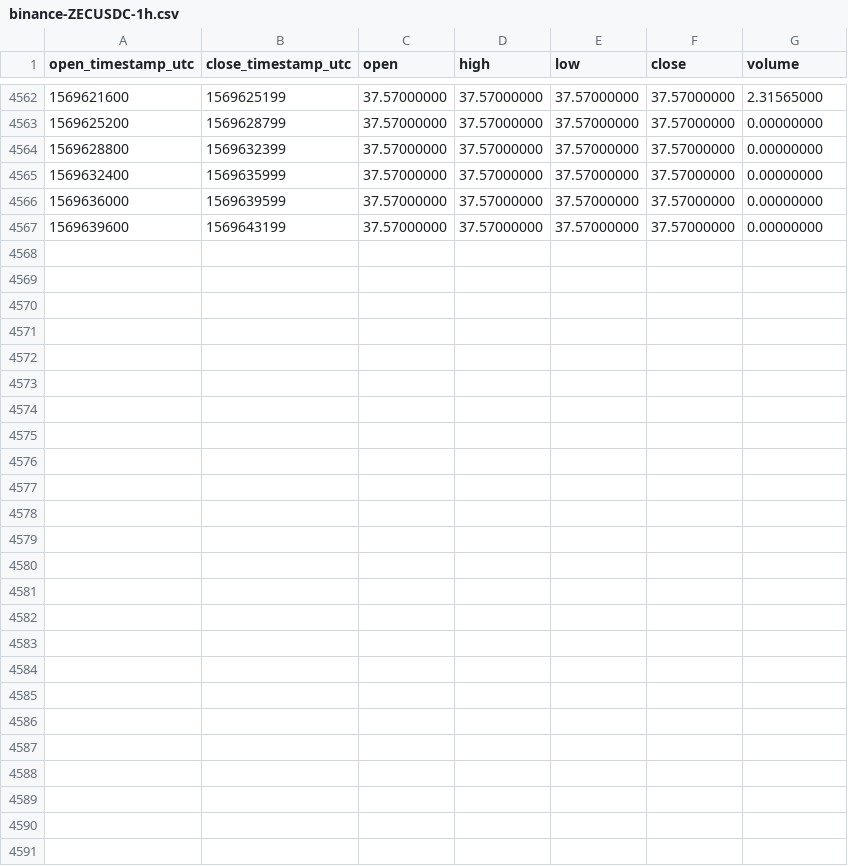
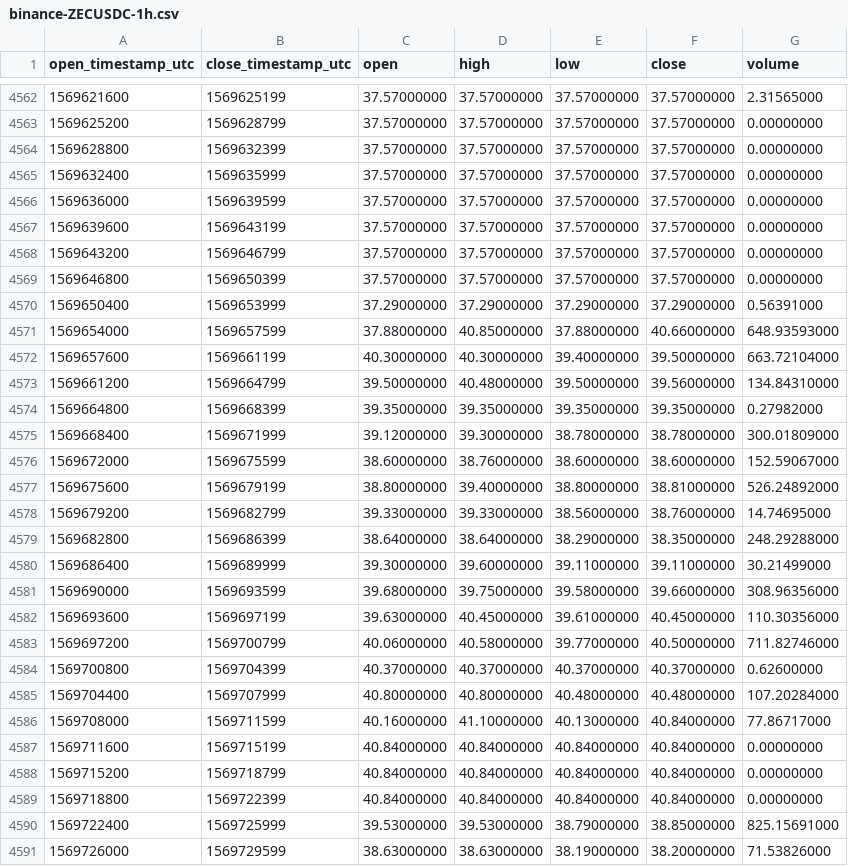
Before and after one commit to cryptobigbro/binance-ZECUSDC, a CSV file: binance-ZECUSDC-1h.csv, drawn as a sheet; only a part is shown, gaps mark what is left out.

Commit message:
Update OHLCV data.

```diff
--- a/binance-ZECUSDC-1h.csv
+++ b/binance-ZECUSDC-1h.csv
@@ -4567 +4567,25 @@ open_timestamp_utc,close_timestamp_utc,open,high,low,close,volume
 1569639600,1569643199,37.57000000,37.57000000,37.57000000,37.57000000,0.00000000
+1569643200,1569646799,37.57000000,37.57000000,37.57000000,37.57000000,0.00000000
+1569646800,1569650399,37.57000000,37.57000000,37.57000000,37.57000000,0.00000000
+1569650400,1569653999,37.29000000,37.29000000,37.29000000,37.29000000,0.56391000
+1569654000,1569657599,37.88000000,40.85000000,37.88000000,40.66000000,648.93593000
+1569657600,1569661199,40.30000000,40.30000000,39.40000000,39.50000000,663.72104000
+1569661200,1569664799,39.50000000,40.48000000,39.50000000,39.56000000,134.84310000
+1569664800,1569668399,39.35000000,39.35000000,39.35000000,39.35000000,0.27982000
+1569668400,1569671999,39.12000000,39.30000000,38.78000000,38.78000000,300.01809000
+1569672000,1569675599,38.60000000,38.76000000,38.60000000,38.60000000,152.59067000
+1569675600,1569679199,38.80000000,39.40000000,38.80000000,38.81000000,526.24892000
+1569679200,1569682799,39.33000000,39.33000000,38.56000000,38.76000000,14.74695000
+1569682800,1569686399,38.64000000,38.64000000,38.29000000,38.35000000,248.29288000
+1569686400,1569689999,39.30000000,39.60000000,39.11000000,39.11000000,30.21499000
+1569690000,1569693599,39.68000000,39.75000000,39.58000000,39.66000000,308.96356000
+1569693600,1569697199,39.63000000,40.45000000,39.61000000,40.45000000,110.30356000
+1569697200,1569700799,40.06000000,40.58000000,39.77000000,40.50000000,711.82746000
+1569700800,1569704399,40.37000000,40.37000000,40.37000000,40.37000000,0.62600000
+1569704400,1569707999,40.80000000,40.80000000,40.48000000,40.48000000,107.20284000
+1569708000,1569711599,40.16000000,41.10000000,40.13000000,40.84000000,77.86717000
+1569711600,1569715199,40.84000000,40.84000000,40.84000000,40.84000000,0.00000000
+1569715200,1569718799,40.84000000,40.84000000,40.84000000,40.84000000,0.00000000
+1569718800,1569722399,40.84000000,40.84000000,40.84000000,40.84000000,0.00000000
+1569722400,1569725999,39.53000000,39.53000000,38.79000000,38.85000000,825.15691000
+1569726000,1569729599,38.63000000,38.63000000,38.19000000,38.20000000,71.53826000
```
Also changed, not shown: binance-ZECUSDC-1d.csv.
